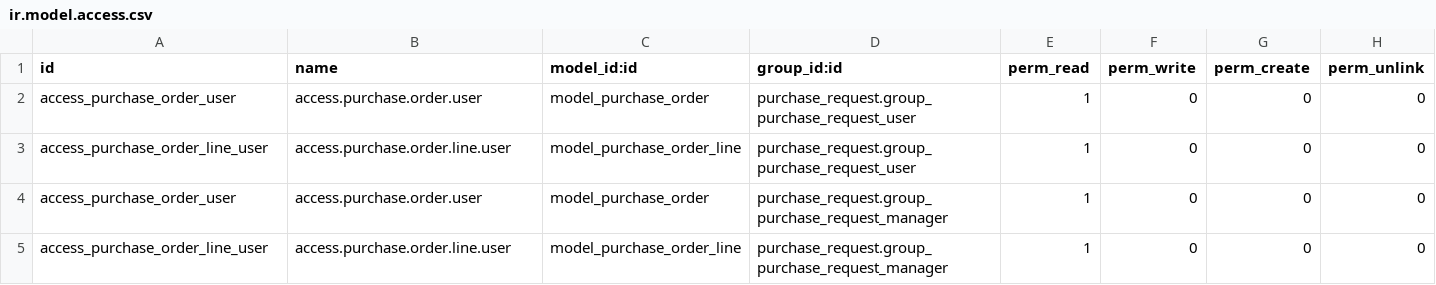
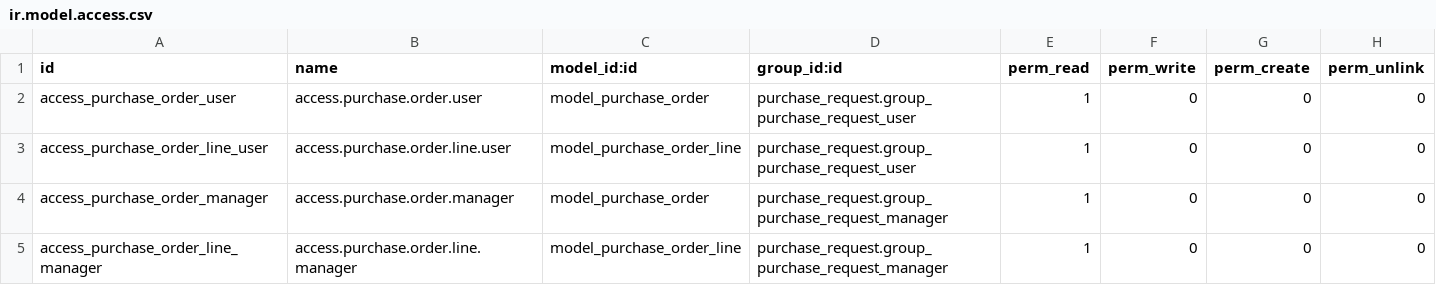
Before and after one commit to rrebollo/purchase-workflow-purchase_stock_secondary_unit, a CSV file: purchase_request_to_rfq/security/ir.model.access.csv, drawn as a sheet.

Commit message:
duplicate id into csv

```diff
--- a/purchase_request_to_rfq/security/ir.model.access.csv
+++ b/purchase_request_to_rfq/security/ir.model.access.csv
@@ -3,3 +3,3 @@ access_purchase_order_user,access.purchase.order.user,model_purchase_order,purch
 access_purchase_order_line_user,access.purchase.order.line.user,model_purchase_order_line,purchase_request.group_purchase_request_user,1,0,0,0
-access_purchase_order_user,access.purchase.order.user,model_purchase_order,purchase_request.group_purchase_request_manager,1,0,0,0
-access_purchase_order_line_user,access.purchase.order.line.user,model_purchase_order_line,purchase_request.group_purchase_request_manager,1,0,0,0
+access_purchase_order_manager,access.purchase.order.manager,model_purchase_order,purchase_request.group_purchase_request_manager,1,0,0,0
+access_purchase_order_line_manager,access.purchase.order.line.manager,model_purchase_order_line,purchase_request.group_purchase_request_manager,1,0,0,0
```
